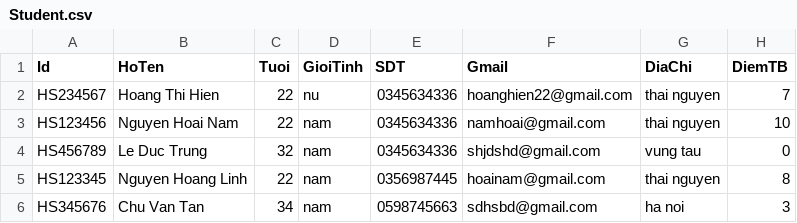
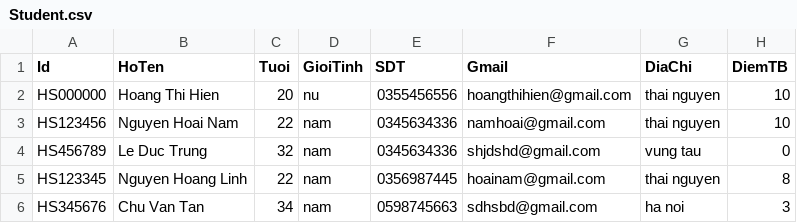
Before and after one commit to foenixice1/Case_Study_Modul2, a CSV file: Student.csv, drawn as a sheet.

```diff
--- a/Student.csv
+++ b/Student.csv
@@ -1,3 +1,3 @@
 Id,HoTen,Tuoi,GioiTinh,SDT,Gmail,DiaChi,DiemTB
-HS234567,Hoang Thi Hien,22,nu,0345634336,hoanghien22@gmail.com,thai nguyen,7
+HS000000,Hoang Thi Hien,20,nu,0355456556,hoangthihien@gmail.com,thai nguyen,10
 HS123456,Nguyen Hoai Nam,22,nam,0345634336,namhoai@gmail.com,thai nguyen,10
```
Also changed, not shown: 14 other files.
